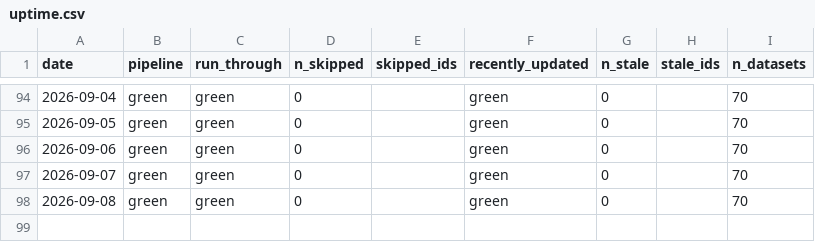
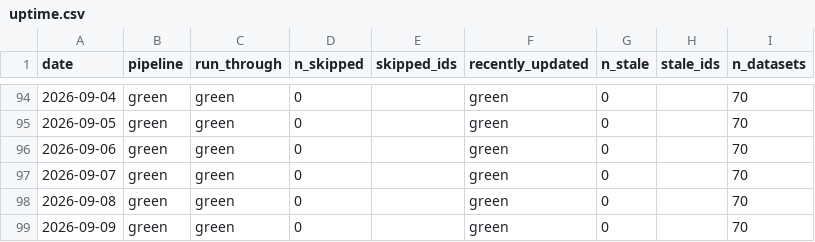
Before and after one commit to cynkra/dataseries-data, a CSV file: data/uptime.csv, drawn as a sheet; only a part is shown, gaps mark what is left out.

```diff
--- a/data/uptime.csv
+++ b/data/uptime.csv
@@ -98 +98,2 @@
 "2026-09-08","green","green","0","","green","0","","70"
+"2026-09-09","green","green","0","","green","0","","70"
```
Also changed, not shown: 40 other files.
